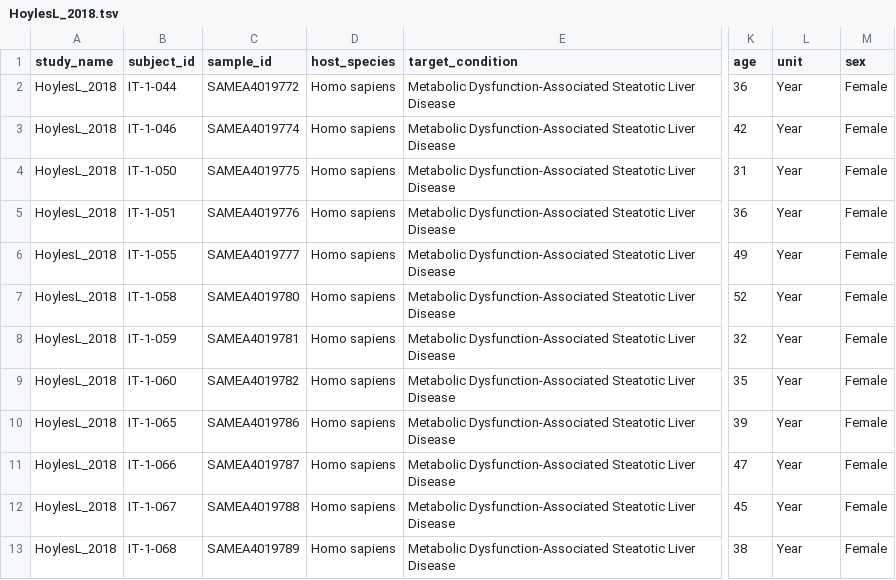
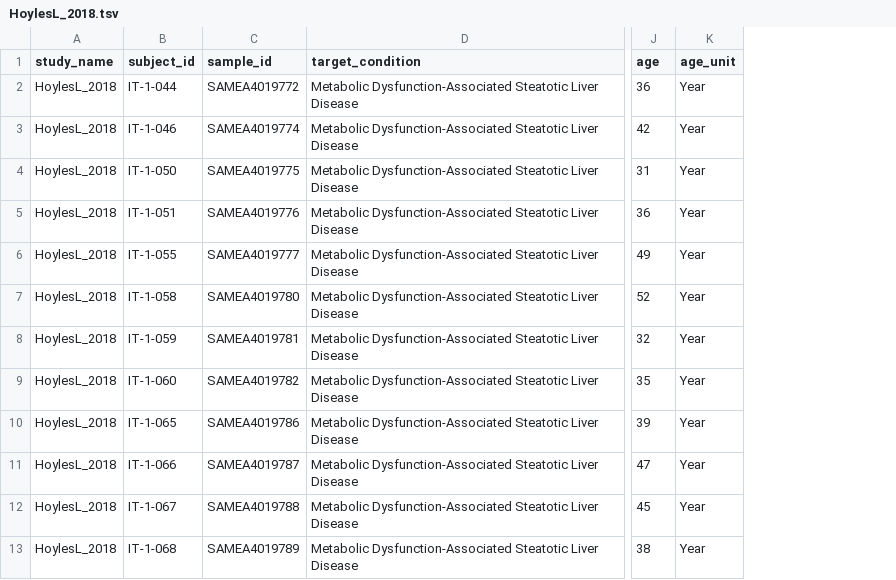
Before and after one commit to waldronlab/curatedMetagenomicDataCuration, a TSV file: inst/curated/HoylesL_2018/HoylesL_2018.tsv, drawn as a sheet; only a part is shown, gaps mark what is left out; removed rows and columns are numbered as before the commit, all else as after; the diff names each change by its address in the sheet, - before the commit and + after, or states it on an @@ line.

Commit message:
FIX double attributes host_species and sex

```diff
--- a/inst/curated/HoylesL_2018/HoylesL_2018.tsv
+++ b/inst/curated/HoylesL_2018/HoylesL_2018.tsv
-column D (host_species), rows 2-13: all Homo sapiens
-column M (sex), rows 2-13: all Female
-K1: unit
+K1: age_unit
```
